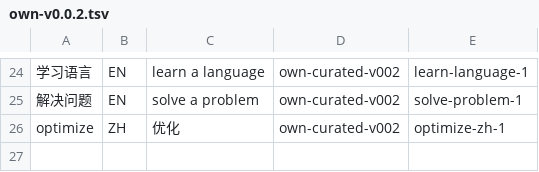
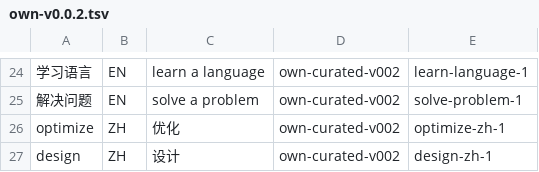
Before and after one commit to mingzorina-bit/congenial-bassoon, a TSV file: data/lexical/own-v0.0.2.tsv, drawn as a sheet; only a part is shown, gaps mark what is left out.

```diff
--- a/data/lexical/own-v0.0.2.tsv
+++ b/data/lexical/own-v0.0.2.tsv
@@ -26 +26,2 @@
 optimize	ZH	优化	own-curated-v002	optimize-zh-1
+design	ZH	设计	own-curated-v002	design-zh-1
```
Also changed, not shown: 16 other files.
